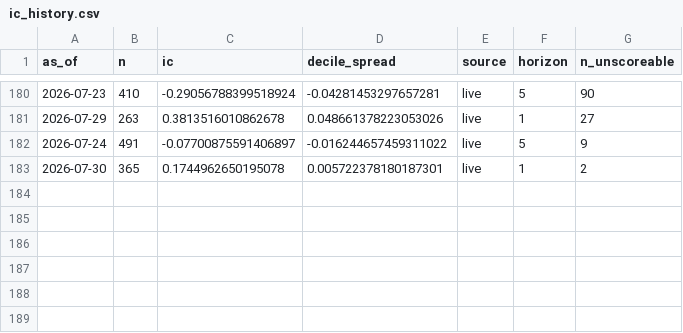
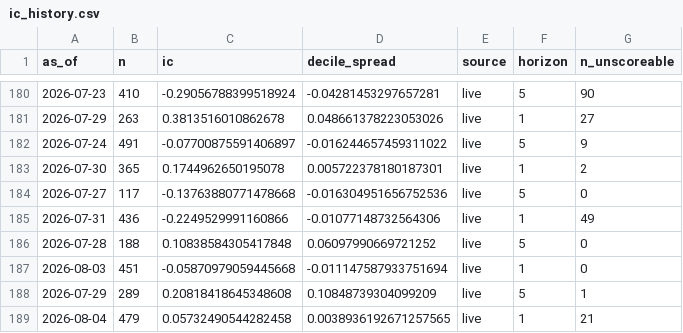
Before and after one commit to Savi-Swar/StrategyBuilder, a CSV file: reports/ledger/ic_history.csv, drawn as a sheet; only a part is shown, gaps mark what is left out.

```diff
--- a/reports/ledger/ic_history.csv
+++ b/reports/ledger/ic_history.csv
@@ -183 +183,7 @@ as_of,n,ic,decile_spread,source,horizon,n_unscoreable
 2026-07-30,365,0.1744962650195078,0.005722378180187301,live,1,2
+2026-07-27,117,-0.13763880771478668,-0.016304951656752536,live,5,0
+2026-07-31,436,-0.2249529991160866,-0.01077148732564306,live,1,49
+2026-07-28,188,0.10838584305417848,0.06097990669721252,live,5,0
+2026-08-03,451,-0.05870979059445668,-0.011147587933751694,live,1,0
+2026-07-29,289,0.20818418645348608,0.10848739304099209,live,5,1
+2026-08-04,479,0.05732490544282458,0.0038936192671257565,live,1,21
```
Also changed, not shown: 1 other file.
